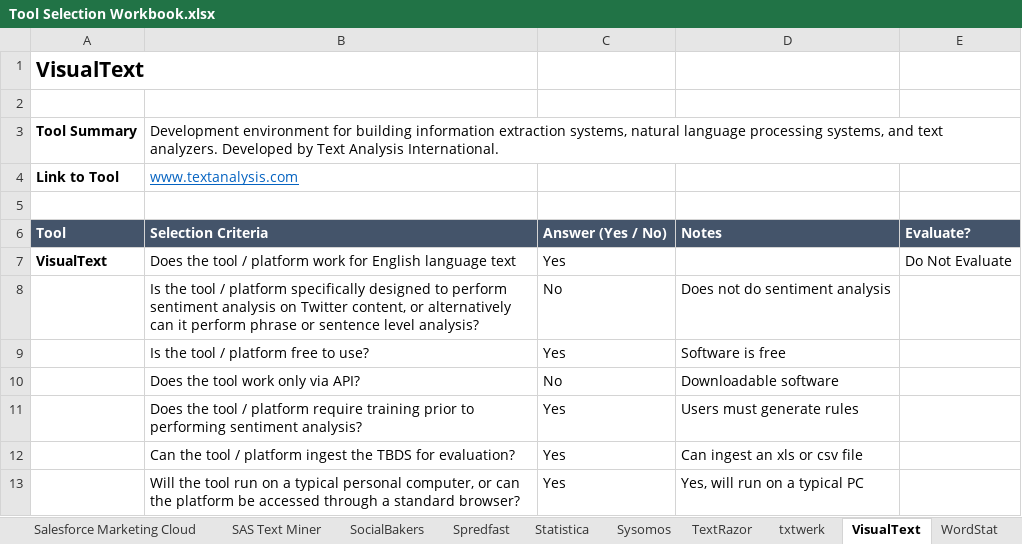
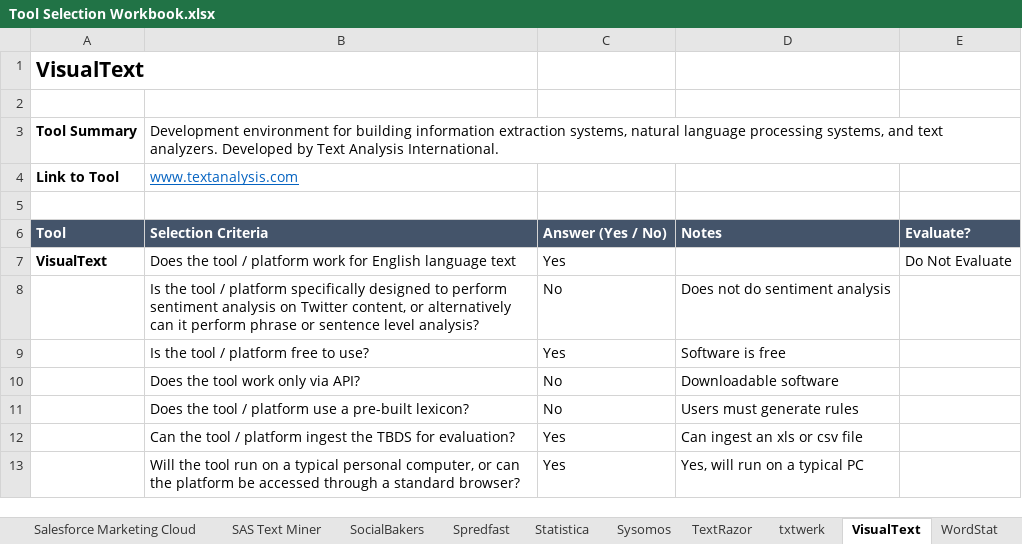
Before and after one commit to annperry/THES8100, an Excel workbook: Tool Selection Workbook.xlsx, sheet VisualText, drawn as a sheet; values as stored, in another font and other column widths than the file's, no borders; conditional formats not drawn; removed rows and columns are numbered as before the commit, all else as after; the diff names each change by its address in the sheet, - before the commit and + after, or states it on an @@ line.

Commit message:
Update Tool Selection Workbook.xlsx

```diff
--- a/Tool Selection Workbook.xlsx (sheet VisualText)
+++ b/Tool Selection Workbook.xlsx (sheet VisualText)
-row 11:  | Does the tool / platform require training prior to performing sentiment analysis? | Yes | Users must generate rules
+row 11:  | Does the tool / platform use a pre-built lexicon? | No | Users must generate rules
```
Also changed, not shown: sheet Ambiverse, sheet GATE, sheet Sysomos, sheet OpenCalais, sheet Salesforce Marketing Cloud, sheet txtwerk, 45 more sheets, formulas that keep their value.
